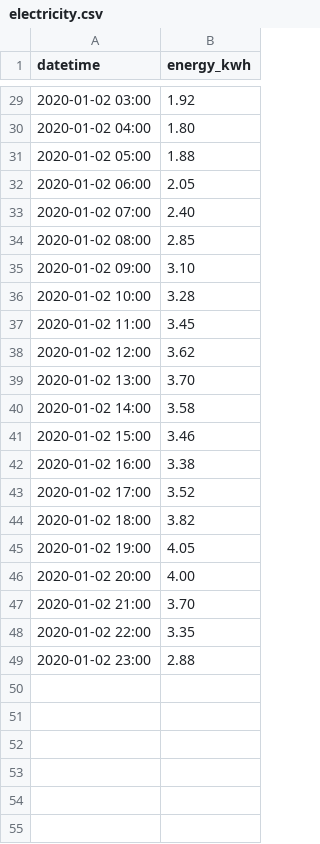
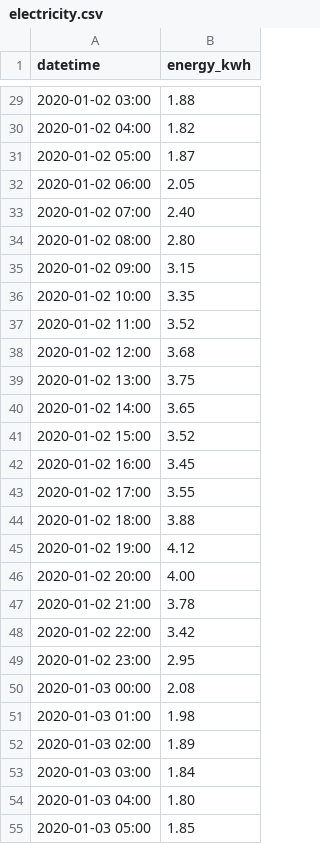
Before and after one commit to Sumit-Agnihotri/Electricity_Consumption_Forecasting_Project, a CSV file: electricity.csv, drawn as a sheet; only a part is shown, gaps mark what is left out; the diff covers the shown part only.

```diff
--- a/electricity.csv
+++ b/electricity.csv
@@ -29,21 +29,27 @@ datetime,energy_kwh
-2020-01-02 03:00,1.92
-2020-01-02 04:00,1.80
-2020-01-02 05:00,1.88
+2020-01-02 03:00,1.88
+2020-01-02 04:00,1.82
+2020-01-02 05:00,1.87
 2020-01-02 06:00,2.05
 2020-01-02 07:00,2.40
-2020-01-02 08:00,2.85
-2020-01-02 09:00,3.10
-2020-01-02 10:00,3.28
-2020-01-02 11:00,3.45
-2020-01-02 12:00,3.62
-2020-01-02 13:00,3.70
-2020-01-02 14:00,3.58
-2020-01-02 15:00,3.46
-2020-01-02 16:00,3.38
-2020-01-02 17:00,3.52
-2020-01-02 18:00,3.82
-2020-01-02 19:00,4.05
+2020-01-02 08:00,2.80
+2020-01-02 09:00,3.15
+2020-01-02 10:00,3.35
+2020-01-02 11:00,3.52
+2020-01-02 12:00,3.68
+2020-01-02 13:00,3.75
+2020-01-02 14:00,3.65
+2020-01-02 15:00,3.52
+2020-01-02 16:00,3.45
+2020-01-02 17:00,3.55
+2020-01-02 18:00,3.88
+2020-01-02 19:00,4.12
 2020-01-02 20:00,4.00
-2020-01-02 21:00,3.70
-2020-01-02 22:00,3.35
-2020-01-02 23:00,2.88
+2020-01-02 21:00,3.78
+2020-01-02 22:00,3.42
+2020-01-02 23:00,2.95
+2020-01-03 00:00,2.08
+2020-01-03 01:00,1.98
+2020-01-03 02:00,1.89
+2020-01-03 03:00,1.84
+2020-01-03 04:00,1.80
+2020-01-03 05:00,1.85
```
Also changed, not shown: 18 added rows and 24 edited cells elsewhere in this file, 1 other file.
